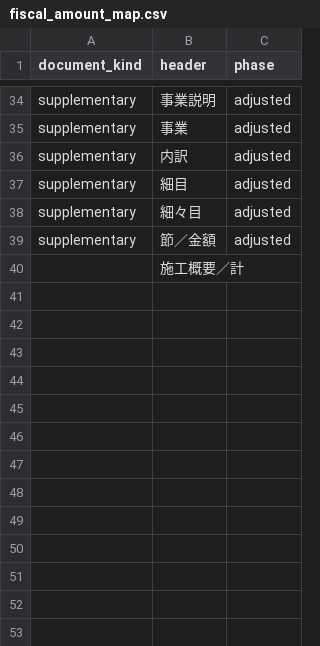
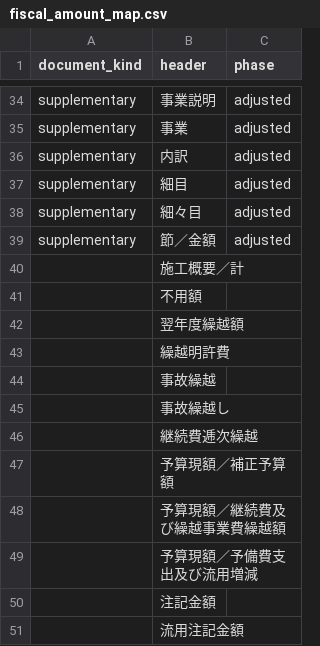
Before and after one commit to fudoki-hensansitu/fudoki, a CSV file: pipeline/shared/fiscal_amount_map.csv, drawn as a sheet; only a part is shown, gaps mark what is left out; the diff names each change by its address in the sheet, - before the commit and + after, or states it on an @@ line.

Commit message:
fix(pipeline): validate settlement inputs and derive subject axes

```diff
--- a/pipeline/shared/fiscal_amount_map.csv
+++ b/pipeline/shared/fiscal_amount_map.csv
+row 41:  | 不用額
+row 42:  | 翌年度繰越額
+row 43:  | 繰越明許費
+row 44:  | 事故繰越
+row 45:  | 事故繰越し
+row 46:  | 継続費逓次繰越
+row 47:  | 予算現額／補正予算額
+row 48:  | 予算現額／継続費及び繰越事業費繰越額
+row 49:  | 予算現額／予備費支出及び流用増減
+row 50:  | 注記金額
+row 51:  | 流用注記金額
```
Also changed, not shown: 22 other files.
